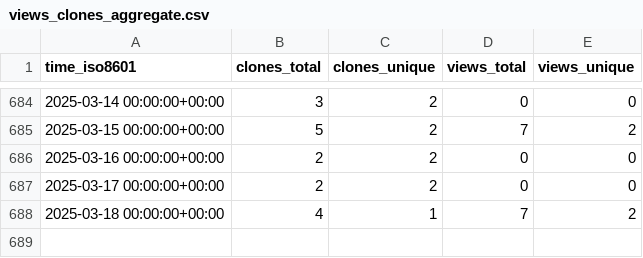
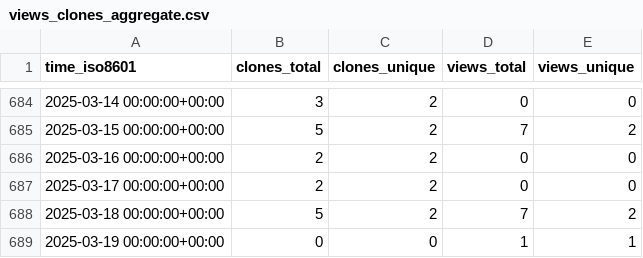
Before and after one commit to yinlinchen/amplify-preview-actions, a CSV file: yinlinchen/amplify-preview-actions/ghrs-data/views_clones_aggregate.csv, drawn as a sheet; only a part is shown, gaps mark what is left out.

```diff
--- a/yinlinchen/amplify-preview-actions/ghrs-data/views_clones_aggregate.csv
+++ b/yinlinchen/amplify-preview-actions/ghrs-data/views_clones_aggregate.csv
@@ -687,2 +687,3 @@ time_iso8601,clones_total,clones_unique,views_total,views_unique
 2025-03-17 00:00:00+00:00,2,2,0,0
-2025-03-18 00:00:00+00:00,4,1,7,2
+2025-03-18 00:00:00+00:00,5,2,7,2
+2025-03-19 00:00:00+00:00,0,0,1,1
```
Also changed, not shown: 1 other file.
